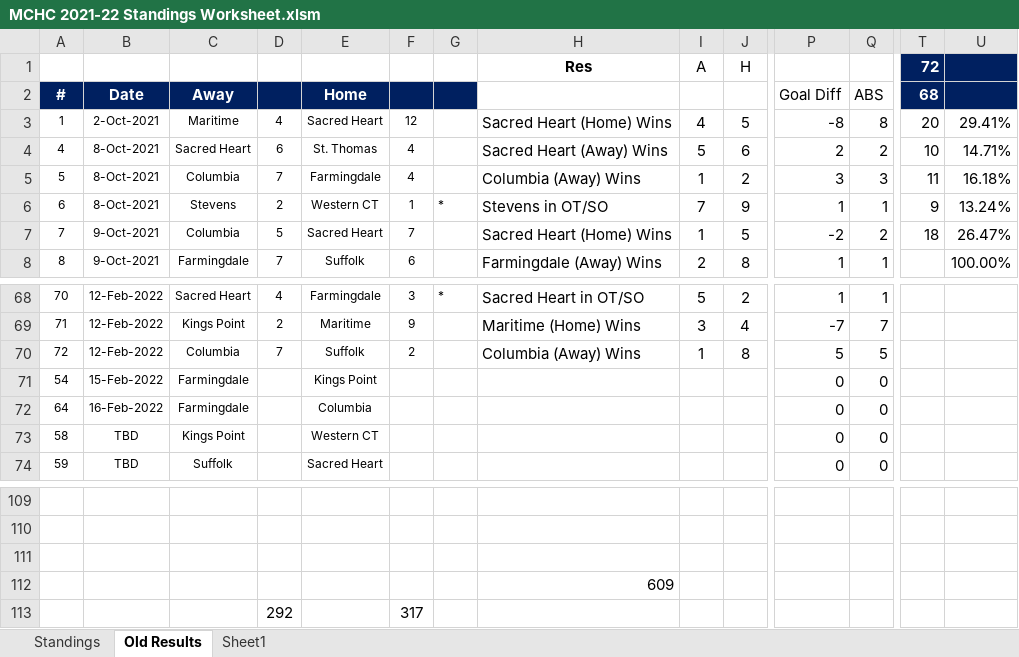
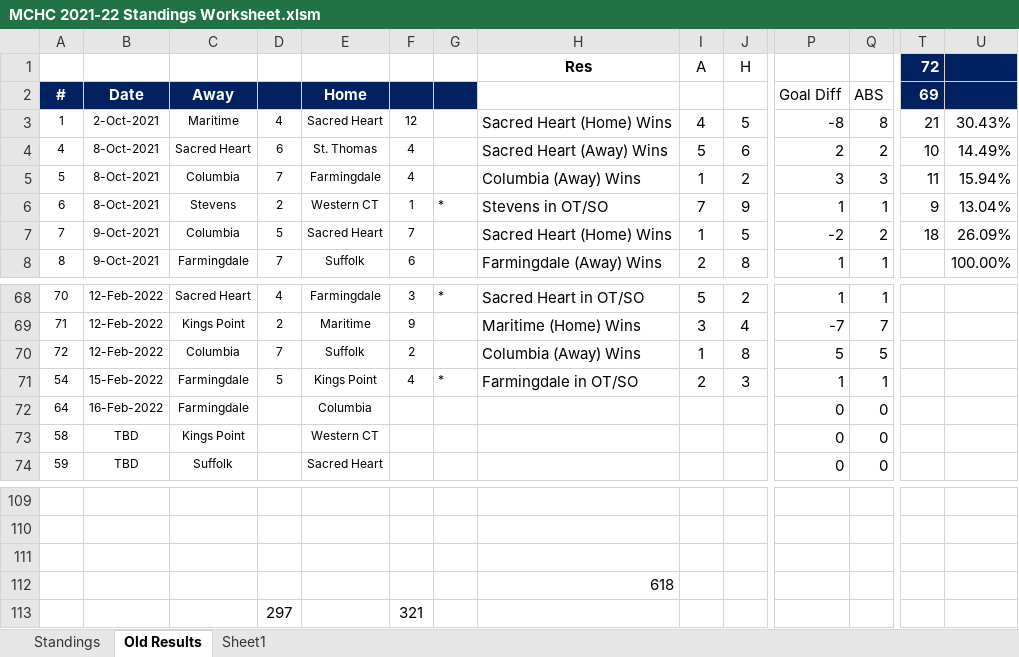
Before and after one commit to michael-m-casserly/methockey, an Excel workbook: DataFiles/MCHC 2021-22 Standings Worksheet.xlsm, sheet Old Results, drawn as a sheet; only a part is shown, gaps mark what is left out; values as stored, in another font and other column widths than the file's, no borders; removed rows and columns are numbered as before the commit, all else as after; rows hold the shown columns only; the diff names each change by its address in the sheet, - before the commit and + after, or states it on an @@ line.

Commit message:
Updated Standings and Results

```diff
--- a/DataFiles/MCHC 2021-22 Standings Worksheet.xlsm (sheet Old Results)
+++ b/DataFiles/MCHC 2021-22 Standings Worksheet.xlsm (sheet Old Results)
-T2 (72): 68
+T2 (72): 69
-T3 (72): 20
+T3 (72): 21
-U3: 29.41%
+U3: 30.43%
-U4: 14.71%
+U4: 14.49%
-U5: 16.18%
+U5: 15.94%
-U6: 13.24%
+U6: 13.04%
-U7: 26.47%
+U7: 26.09%
-D71: (empty)
+D71: 5
-F71: (empty)
+F71: 4
-G71: (empty)
+G71: *
-H71 (Res): (empty)
+H71 (Res): Farmingdale in OT/SO
-I71 (A): (empty)
+I71 (A): 2
-J71 (H): (empty)
+J71 (H): 3
-P71: 0
+P71: 1
-Q71: 0
+Q71: 1
-H112 (Res): 609
+H112 (Res): 618
-row 113:  |  |  | 292 |  | 317
+row 113:  |  |  | 297 |  | 321
```
Also changed, not shown: sheet Standings, 4 other files.
